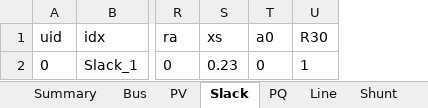
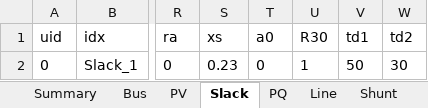
Before and after one commit to CURENT/ams, an Excel workbook: ams/cases/ieee14/ieee14_uc.xlsx, sheet Slack, drawn as a sheet; only a part is shown, gaps mark what is left out; values as stored, in another font and other column widths than the file's, no borders; the diff names each change by its address in the sheet, - before the commit and + after, or states it on an @@ line.

Commit message:
UC, add data of minimum duration time

```diff
--- a/ams/cases/ieee14/ieee14_uc.xlsx (sheet Slack)
+++ b/ams/cases/ieee14/ieee14_uc.xlsx (sheet Slack)
+column V (td1), row 2: 50
+column W (td2), row 2: 30
```
Also changed, not shown: sheet PV, 3 other files.
